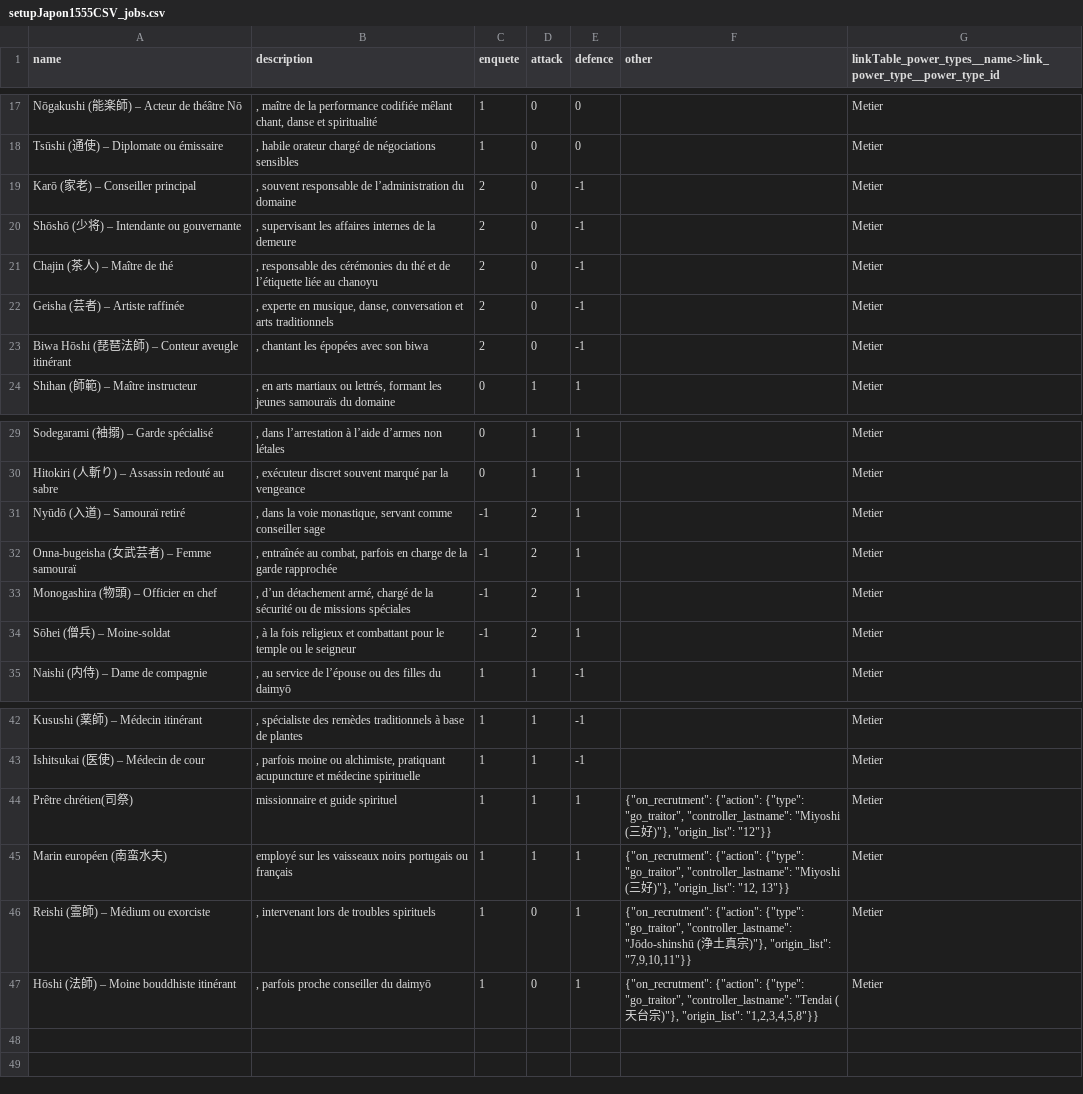
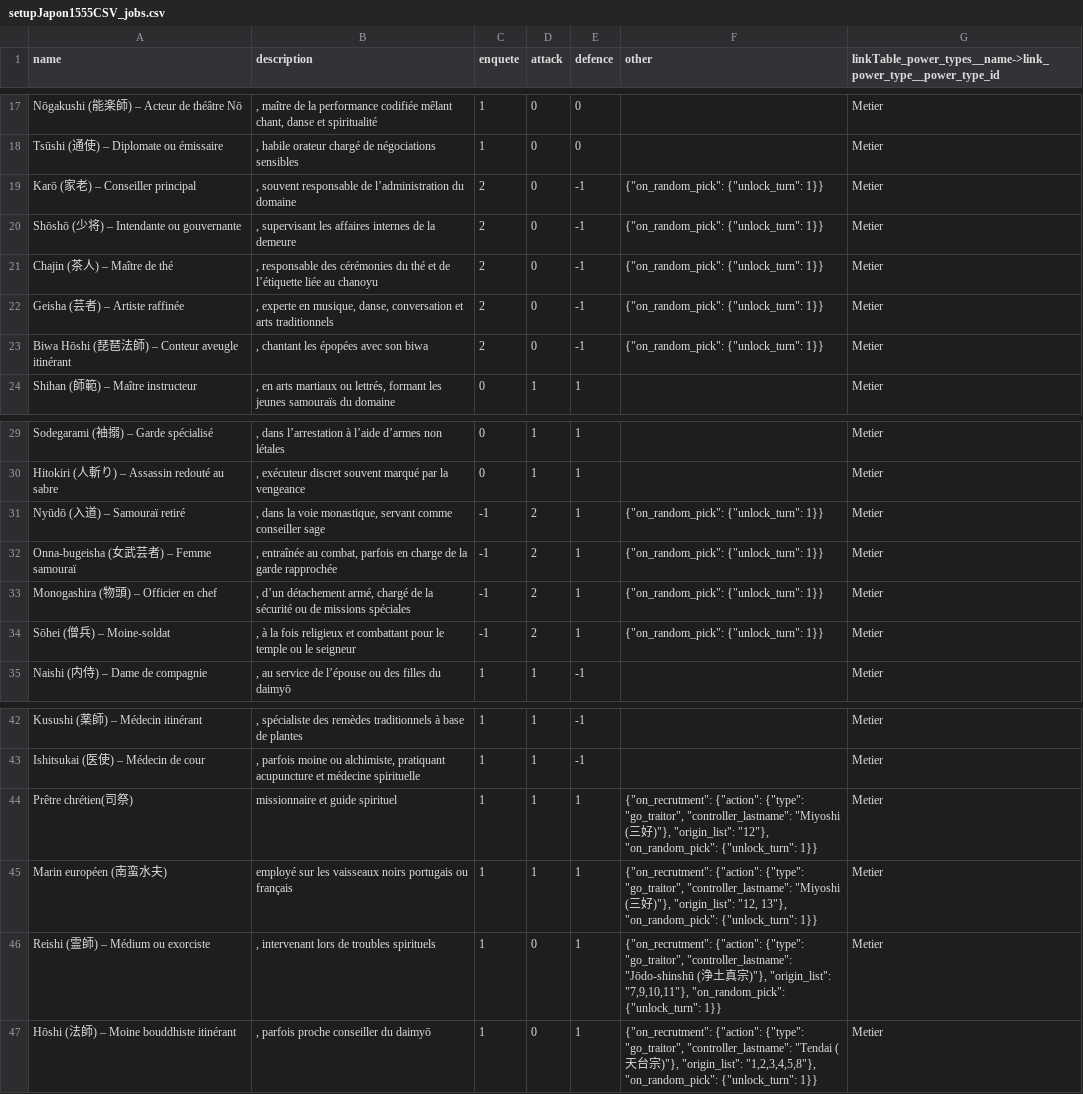
Before and after one commit to Edward-Croc/RPGConquestGame, a CSV file: var/csv/setupJapon1555CSV_jobs.csv, drawn as a sheet; only a part is shown, gaps mark what is left out.

Commit message:
feat : gate strongest Metiers and Hobbies on Japon1555 to turn 1
Apply on_random_pick unlock_turn=1 to powers that surface from random
recruitment with a 2 in any stat column, or with a go_traitor effect
in their on_recrutment block. Eleven hobbys (Teppo Européen, Tokkuri,
Mala-no-fuku, Shōkadō bentō, Chadōgu, Teppō, Katana, Yumi, Yari,
Naginata, Tetsubō) and thirteen metiers (Karō, Shōshō, Chajin,
Geisha, Biwa Hōshi, Nyūdō, Onna-bugeisha, Monogashira, Sōhei + the
four go_traitor priest/marin/medium/monk lines). All locked at turn 0,
unlocked from turn 1 onward.

```diff
--- a/var/csv/setupJapon1555CSV_jobs.csv
+++ b/var/csv/setupJapon1555CSV_jobs.csv
@@ -18,7 +18,7 @@ Nōgakushi (能楽師) – Acteur de théâtre Nō,", maître de la performance
 Tsūshi (通使) – Diplomate ou émissaire,", habile orateur chargé de négociations sensibles",1,0,0,,Metier
-Karō (家老) – Conseiller principal,", souvent responsable de l’administration du domaine",2,0,-1,,Metier
-Shōshō (少将) – Intendante ou gouvernante,", supervisant les affaires internes de la demeure",2,0,-1,,Metier
-Chajin (茶人) – Maître de thé,", responsable des cérémonies du thé et de l’étiquette liée au chanoyu",2,0,-1,,Metier
-Geisha (芸者) – Artiste raffinée,", experte en musique, danse, conversation et arts traditionnels",2,0,-1,,Metier
-Biwa Hōshi (琵琶法師) – Conteur aveugle itinérant,", chantant les épopées avec son biwa",2,0,-1,,Metier
+Karō (家老) – Conseiller principal,", souvent responsable de l’administration du domaine",2,0,-1,"{""on_random_pick"": {""unlock_turn"": 1}}",Metier
+Shōshō (少将) – Intendante ou gouvernante,", supervisant les affaires internes de la demeure",2,0,-1,"{""on_random_pick"": {""unlock_turn"": 1}}",Metier
+Chajin (茶人) – Maître de thé,", responsable des cérémonies du thé et de l’étiquette liée au chanoyu",2,0,-1,"{""on_random_pick"": {""unlock_turn"": 1}}",Metier
+Geisha (芸者) – Artiste raffinée,", experte en musique, danse, conversation et arts traditionnels",2,0,-1,"{""on_random_pick"": {""unlock_turn"": 1}}",Metier
+Biwa Hōshi (琵琶法師) – Conteur aveugle itinérant,", chantant les épopées avec son biwa",2,0,-1,"{""on_random_pick"": {""unlock_turn"": 1}}",Metier
 Shihan (師範) – Maître instructeur,", en arts martiaux ou lettrés, formant les jeunes samouraïs du domaine",0,1,1,,Metier
@@ -30,6 +30,6 @@ Sodegarami (袖搦) – Garde spécialisé,", dans l’arrestation à l’aide d
 Hitokiri (人斬り) – Assassin redouté au sabre,", exécuteur discret souvent marqué par la vengeance",0,1,1,,Metier
-Nyūdō (入道) – Samouraï retiré,", dans la voie monastique, servant comme conseiller sage",-1,2,1,,Metier
-Onna-bugeisha (女武芸者) – Femme samouraï,", entraînée au combat, parfois en charge de la garde rapprochée",-1,2,1,,Metier
-Monogashira (物頭) – Officier en chef,", d’un détachement armé, chargé de la sécurité ou de missions spéciales",-1,2,1,,Metier
-Sōhei (僧兵) – Moine-soldat,", à la fois religieux et combattant pour le temple ou le seigneur",-1,2,1,,Metier
+Nyūdō (入道) – Samouraï retiré,", dans la voie monastique, servant comme conseiller sage",-1,2,1,"{""on_random_pick"": {""unlock_turn"": 1}}",Metier
+Onna-bugeisha (女武芸者) – Femme samouraï,", entraînée au combat, parfois en charge de la garde rapprochée",-1,2,1,"{""on_random_pick"": {""unlock_turn"": 1}}",Metier
+Monogashira (物頭) – Officier en chef,", d’un détachement armé, chargé de la sécurité ou de missions spéciales",-1,2,1,"{""on_random_pick"": {""unlock_turn"": 1}}",Metier
+Sōhei (僧兵) – Moine-soldat,", à la fois religieux et combattant pour le temple ou le seigneur",-1,2,1,"{""on_random_pick"": {""unlock_turn"": 1}}",Metier
 Naishi (内侍) – Dame de compagnie,", au service de l’épouse ou des filles du daimyō",1,1,-1,,Metier
@@ -43,5 +43,5 @@ Kusushi (薬師) – Médecin itinérant,", spécialiste des remèdes traditionn
 Ishitsukai (医使) – Médecin de cour,", parfois moine ou alchimiste, pratiquant acupuncture et médecine spirituelle",1,1,-1,,Metier
-Prêtre chrétien(司祭),missionnaire et guide spirituel,1,1,1,"{""on_recrutment"": {""action"": {""type"": ""go_traitor"", ""controller_lastname"": ""Miyoshi (三好)""}, ""origin_list"": ""12""}}",Metier
-Marin européen (南蛮水夫),employé sur les vaisseaux noirs portugais ou français,1,1,1,"{""on_recrutment"": {""action"": {""type"": ""go_traitor"", ""controller_lastname"": ""Miyoshi (三好)""}, ""origin_list"": ""12, 13""}}",Metier
-Reishi (霊師) – Médium ou exorciste,", intervenant lors de troubles spirituels",1,0,1,"{""on_recrutment"": {""action"": {""type"": ""go_traitor"", ""controller_lastname"": ""Jōdo-shinshū (浄土真宗)""}, ""origin_list"": ""7,9,10,11""}}",Metier
-Hōshi (法師) – Moine bouddhiste itinérant,", parfois proche conseiller du daimyō",1,0,1,"{""on_recrutment"": {""action"": {""type"": ""go_traitor"", ""controller_lastname"": ""Tendai (天台宗)""}, ""origin_list"": ""1,2,3,4,5,8""}}",Metier
+Prêtre chrétien(司祭),missionnaire et guide spirituel,1,1,1,"{""on_recrutment"": {""action"": {""type"": ""go_traitor"", ""controller_lastname"": ""Miyoshi (三好)""}, ""origin_list"": ""12""}, ""on_random_pick"": {""unlock_turn"": 1}}",Metier
+Marin européen (南蛮水夫),employé sur les vaisseaux noirs portugais ou français,1,1,1,"{""on_recrutment"": {""action"": {""type"": ""go_traitor"", ""controller_lastname"": ""Miyoshi (三好)""}, ""origin_list"": ""12, 13""}, ""on_random_pick"": {""unlock_turn"": 1}}",Metier
+Reishi (霊師) – Médium ou exorciste,", intervenant lors de troubles spirituels",1,0,1,"{""on_recrutment"": {""action"": {""type"": ""go_traitor"", ""controller_lastname"": ""Jōdo-shinshū (浄土真宗)""}, ""origin_list"": ""7,9,10,11""}, ""on_random_pick"": {""unlock_turn"": 1}}",Metier
+Hōshi (法師) – Moine bouddhiste itinérant,", parfois proche conseiller du daimyō",1,0,1,"{""on_recrutment"": {""action"": {""type"": ""go_traitor"", ""controller_lastname"": ""Tendai (天台宗)""}, ""origin_list"": ""1,2,3,4,5,8""}, ""on_random_pick"": {""unlock_turn"": 1}}",Metier
```
Also changed, not shown: var/csv/setupJapon1555CSV_hobbys.csv.
